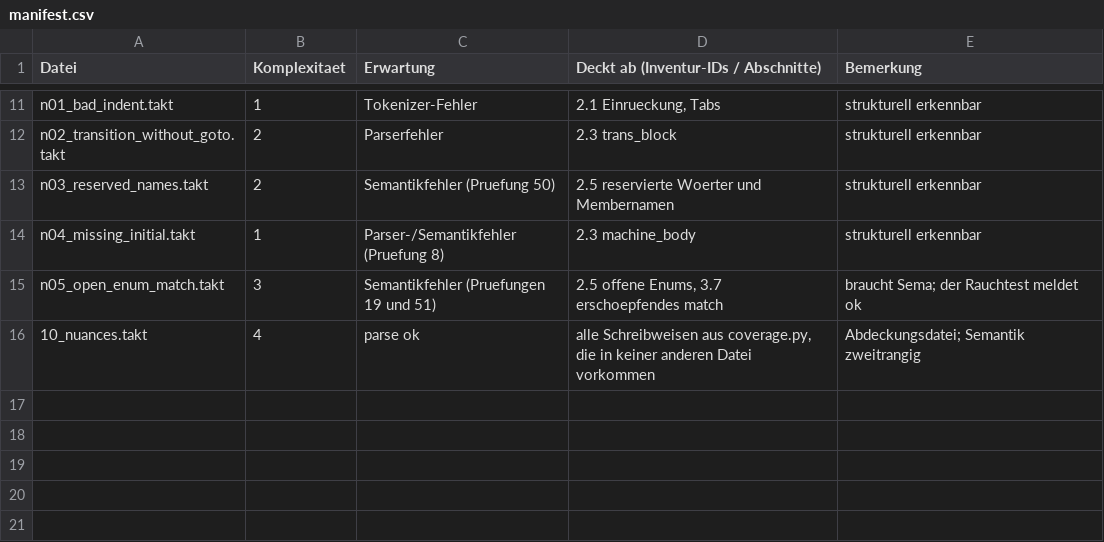
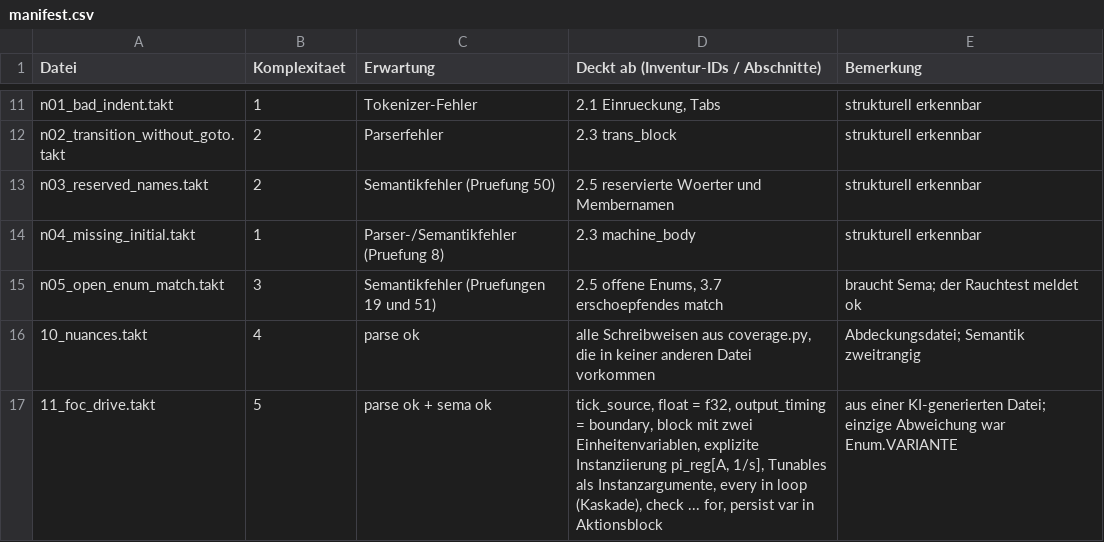
Before and after one commit to mannomannX/takt, a CSV file: corpus-try/manifest.csv, drawn as a sheet; only a part is shown, gaps mark what is left out.

```diff
--- a/corpus-try/manifest.csv
+++ b/corpus-try/manifest.csv
@@ -16 +16,2 @@ n05_open_enum_match.takt,3,Semantikfehler (Pruefungen 19 und 51),"2.5 offene Enu
 10_nuances.takt,4,parse ok,"alle Schreibweisen aus coverage.py, die in keiner anderen Datei vorkommen","Abdeckungsdatei; Semantik zweitrangig"
+11_foc_drive.takt,5,parse ok + sema ok,"tick_source, float = f32, output_timing = boundary, block mit zwei Einheitenvariablen, explizite Instanziierung pi_reg[A, 1/s], Tunables als Instanzargumente, every in loop (Kaskade), check ... for, persist var in Aktionsblock","aus einer KI-generierten Datei; einzige Abweichung war Enum.VARIANTE"
```
Also changed, not shown: plan/features.csv, 20 other files.
